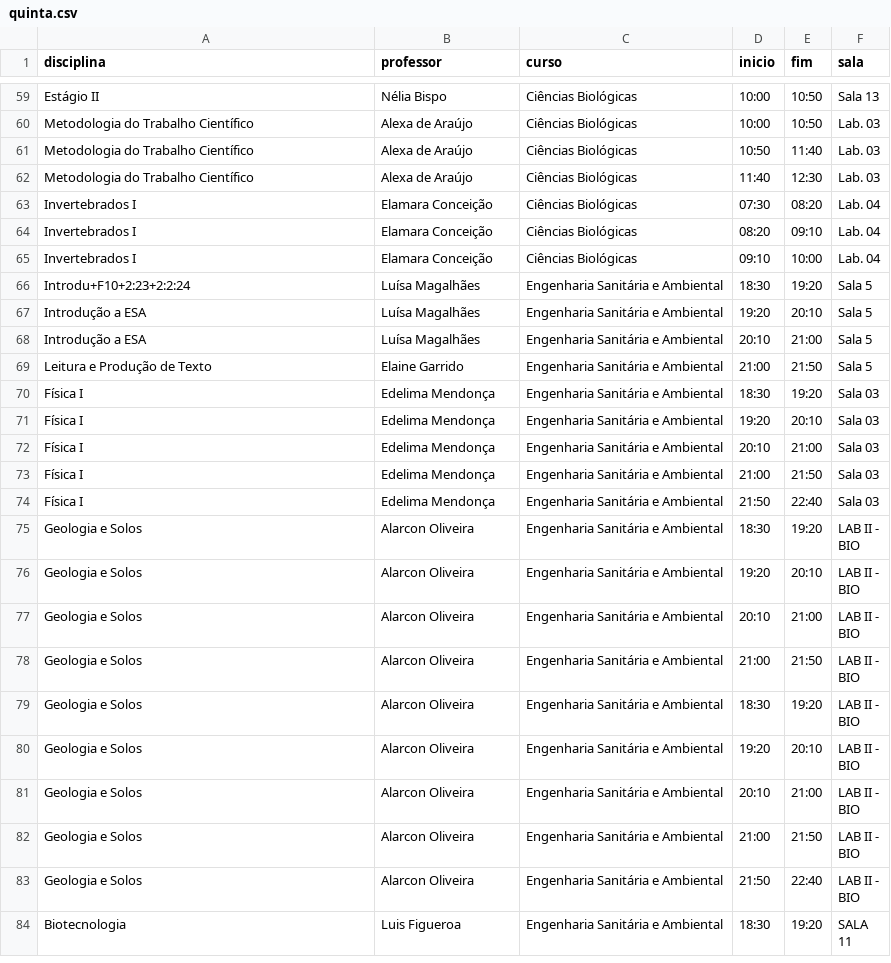
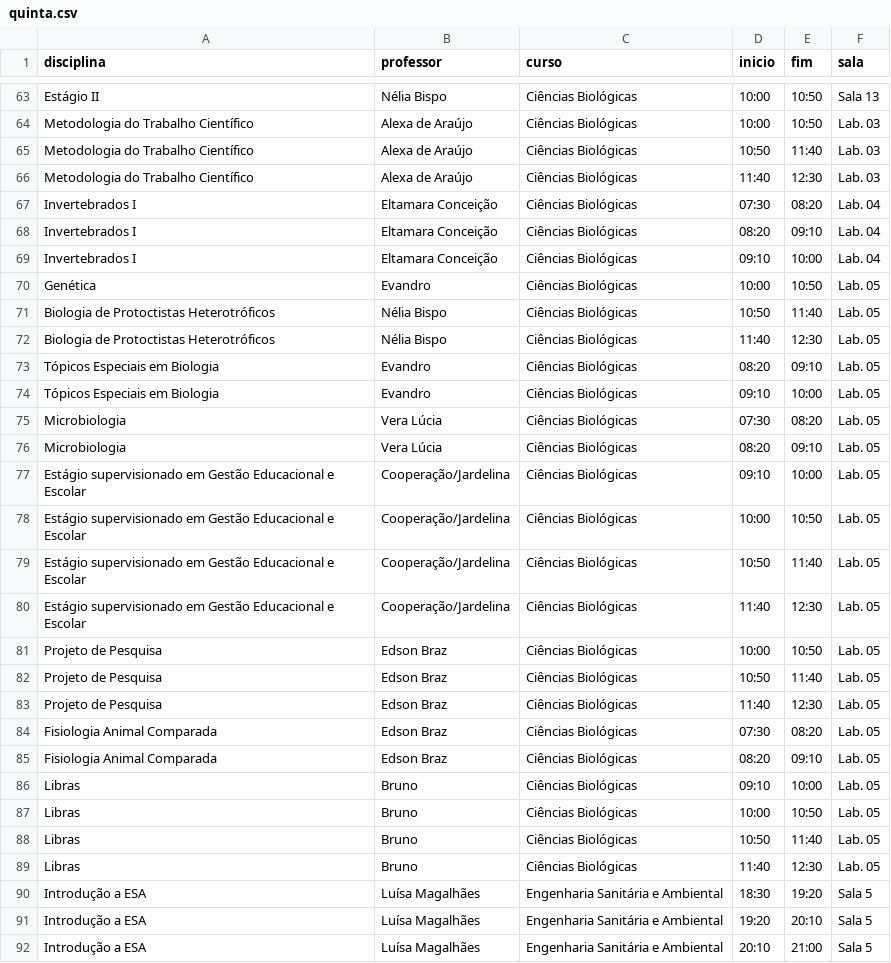
Before and after one commit to Lawtrel/kiosk, a CSV file: assets/doc/horarios/quinta.csv, drawn as a sheet; only a part is shown, gaps mark what is left out; the shorter side is filled out with more unchanged rows; the diff covers the shown part only.

```diff
--- a/assets/doc/horarios/quinta.csv
+++ b/assets/doc/horarios/quinta.csv
@@ -62,6 +66,26 @@ Metodologia do Trabalho Científico;Alexa de Araújo;Ciências Biológicas;10:50
 Metodologia do Trabalho Científico;Alexa de Araújo;Ciências Biológicas;11:40;12:30;Lab. 03
-Invertebrados I;Elamara Conceição;Ciências Biológicas;07:30;08:20;Lab. 04
-Invertebrados I;Elamara Conceição;Ciências Biológicas;08:20;09:10;Lab. 04
-Invertebrados I;Elamara Conceição;Ciências Biológicas;09:10;10:00;Lab. 04
-Introdu+F10+2:23+2:2:24;Luísa Magalhães;Engenharia Sanitária e Ambiental;18:30;19:20;Sala 5
+Invertebrados I;Eltamara Conceição;Ciências Biológicas;07:30;08:20;Lab. 04
+Invertebrados I;Eltamara Conceição;Ciências Biológicas;08:20;09:10;Lab. 04
+Invertebrados I;Eltamara Conceição;Ciências Biológicas;09:10;10:00;Lab. 04
+Genética;Evandro;Ciências Biológicas;10:00;10:50;Lab. 05
+Biologia de Protoctistas Heterotróficos;Nélia Bispo;Ciências Biológicas;10:50;11:40;Lab. 05
+Biologia de Protoctistas Heterotróficos;Nélia Bispo;Ciências Biológicas;11:40;12:30;Lab. 05
+Tópicos Especiais em Biologia;Evandro;Ciências Biológicas;08:20;09:10;Lab. 05
+Tópicos Especiais em Biologia;Evandro;Ciências Biológicas;09:10;10:00;Lab. 05
+Microbiologia;Vera Lúcia;Ciências Biológicas;07:30;08:20;Lab. 05
+Microbiologia;Vera Lúcia;Ciências Biológicas;08:20;09:10;Lab. 05
+Estágio supervisionado em Gestão Educacional e Escolar ;Cooperação/Jardelina;Ciências Biológicas;09:10;10:00;Lab. 05
+Estágio supervisionado em Gestão Educacional e Escolar ;Cooperação/Jardelina;Ciências Biológicas;10:00;10:50;Lab. 05
+Estágio supervisionado em Gestão Educacional e Escolar ;Cooperação/Jardelina;Ciências Biológicas;10:50;11:40;Lab. 05
+Estágio supervisionado em Gestão Educacional e Escolar ;Cooperação/Jardelina;Ciências Biológicas;11:40;12:30;Lab. 05
+Projeto de Pesquisa;Edson Braz;Ciências Biológicas;10:00;10:50;Lab. 05
+Projeto de Pesquisa;Edson Braz;Ciências Biológicas;10:50;11:40;Lab. 05
+Projeto de Pesquisa;Edson Braz;Ciências Biológicas;11:40;12:30;Lab. 05
+Fisiologia Animal Comparada;Edson Braz;Ciências Biológicas;07:30;08:20;Lab. 05
+Fisiologia Animal Comparada;Edson Braz;Ciências Biológicas;08:20;09:10;Lab. 05
+Libras;Bruno;Ciências Biológicas;09:10;10:00;Lab. 05
+Libras;Bruno;Ciências Biológicas;10:00;10:50;Lab. 05
+Libras;Bruno;Ciências Biológicas;10:50;11:40;Lab. 05
+Libras;Bruno;Ciências Biológicas;11:40;12:30;Lab. 05
+Introdução a ESA;Luísa Magalhães;Engenharia Sanitária e Ambiental;18:30;19:20;Sala 5
 Introdução a ESA;Luísa Magalhães;Engenharia Sanitária e Ambiental;19:20;20:10;Sala 5
```
Also changed, not shown: 4 added rows elsewhere in this file, assets/doc/horarios/quarta.csv, assets/doc/horarios/sabado.csv, 3 other files.
